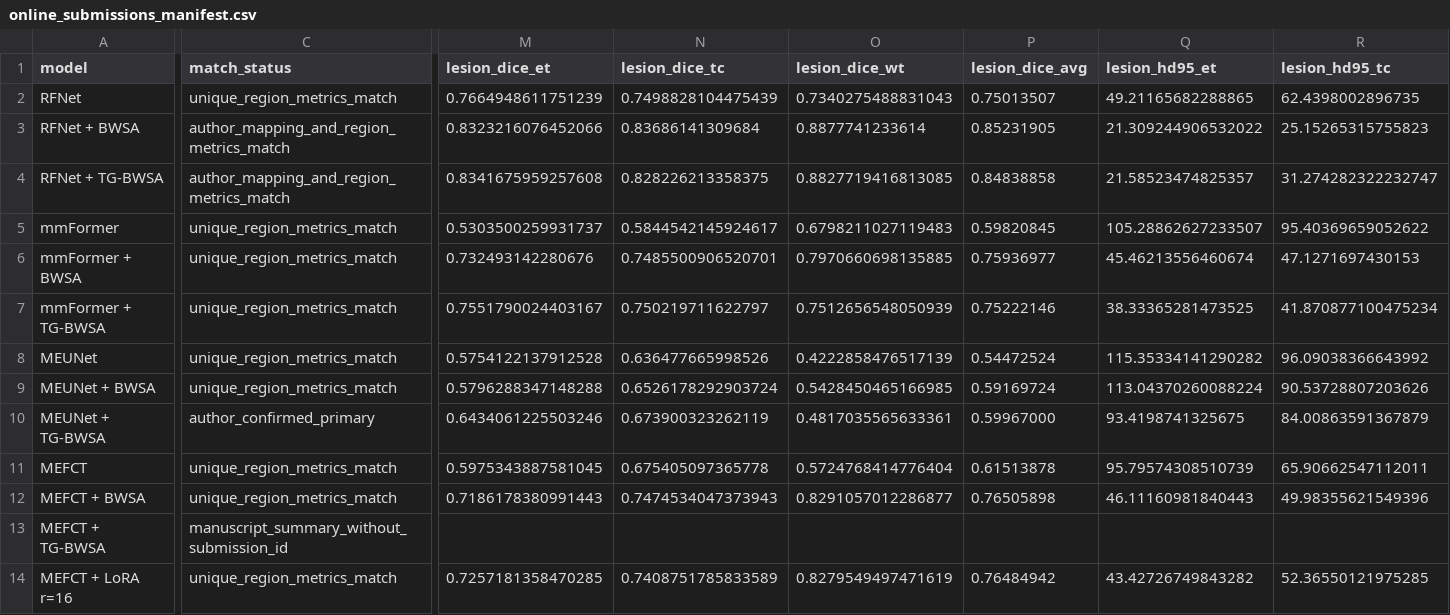
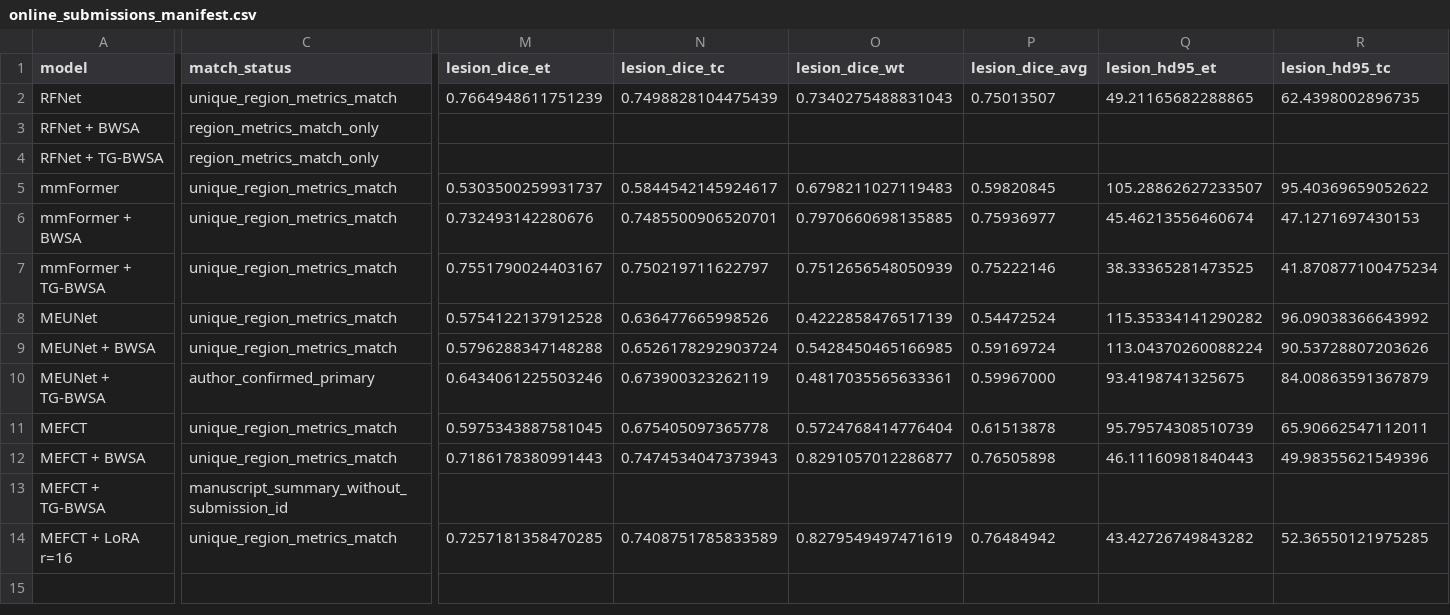
Before and after one commit to milad67/TG-BWSA, a CSV file: results/online/online_submissions_manifest.csv, drawn as a sheet; only a part is shown, gaps mark what is left out; the diff covers the shown part only; the diff names each change by its address in the sheet, - before the commit and + after, or states it on an @@ line.

Commit message:
Use manuscript attribution for RFNet lesion-wise results

```diff
--- a/results/online/online_submissions_manifest.csv
+++ b/results/online/online_submissions_manifest.csv
-C3:C4 (match_status): author_mapping_and_region_metrics_match
+C3:C4 (match_status): region_metrics_match_only
-M3 (lesion_dice_et): 0.8323216076452066
+M3 (lesion_dice_et): (empty)
-N3 (lesion_dice_tc): 0.83686141309684
+N3 (lesion_dice_tc): (empty)
-O3 (lesion_dice_wt): 0.8877741233614
+O3 (lesion_dice_wt): (empty)
-P3 (lesion_dice_avg): 0.85231905
+P3 (lesion_dice_avg): (empty)
-Q3 (lesion_hd95_et): 21.309244906532022
+Q3 (lesion_hd95_et): (empty)
-R3 (lesion_hd95_tc): 25.15265315755823
+R3 (lesion_hd95_tc): (empty)
-M4 (lesion_dice_et): 0.8341675959257608
+M4 (lesion_dice_et): (empty)
-N4 (lesion_dice_tc): 0.828226213358375
+N4 (lesion_dice_tc): (empty)
-O4 (lesion_dice_wt): 0.8827719416813085
+O4 (lesion_dice_wt): (empty)
-P4 (lesion_dice_avg): 0.84838858
+P4 (lesion_dice_avg): (empty)
-Q4 (lesion_hd95_et): 21.58523474825357
+Q4 (lesion_hd95_et): (empty)
-R4 (lesion_hd95_tc): 31.274282322232747
+R4 (lesion_hd95_tc): (empty)
```
Also changed, not shown: 6 edited cells elsewhere in this file, 1 other file.
